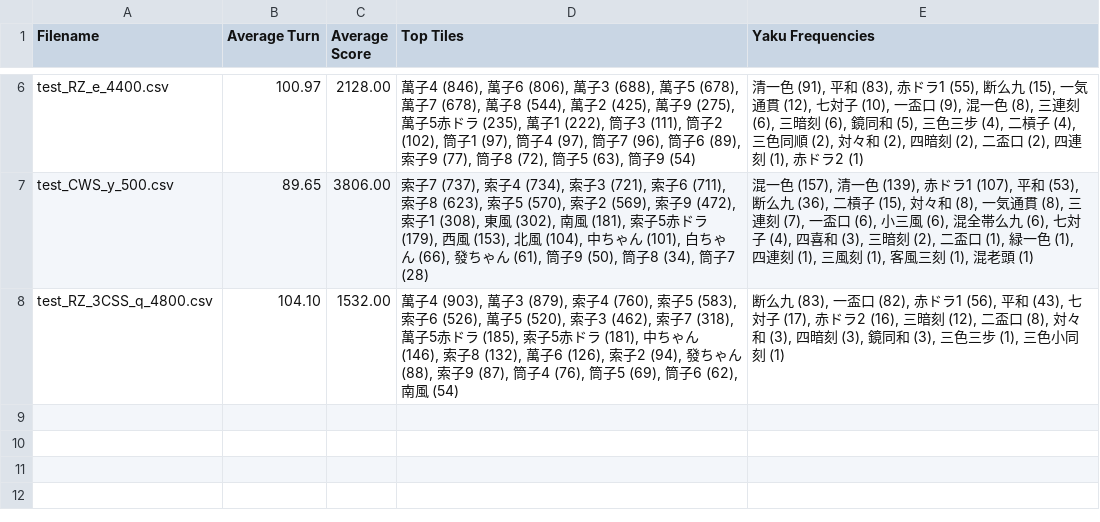
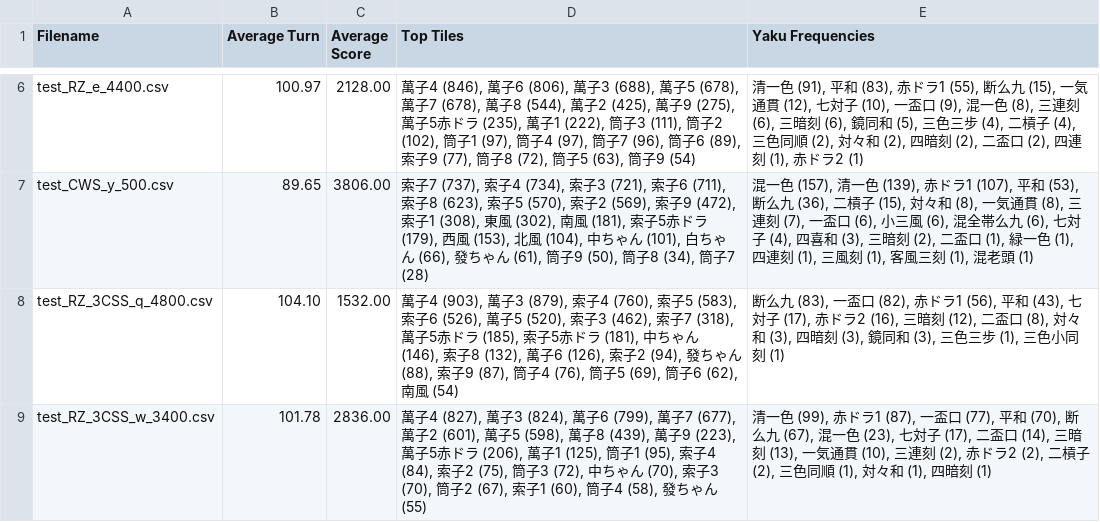
Before and after one commit to Rokafox/python_mahjong, a CSV file: log/agent_summary.csv, drawn as a sheet; only a part is shown, gaps mark what is left out; the diff names each change by its address in the sheet, - before the commit and + after, or states it on an @@ line.

```diff
--- a/log/agent_summary.csv
+++ b/log/agent_summary.csv
+row 9: test_RZ_3CSS_w_3400.csv | 101.78 | 2836.00 | 萬子4 (827), 萬子3 (824), 萬子6 (799), 萬子7 (677), 萬子2 (601), 萬子5 (598), 萬子8 (439), 萬子9 (223), 萬子5赤ドラ (206), 萬子1 (125), 筒子1 (95), 索子4 (84), 索子2 (75), 筒子3 (72), 中ちゃん (70), 索子3 (70), 筒子2 (67), 索子1 (60), 筒子4 (58), 發ちゃん (55) | 清一色 (99), 赤ドラ1 (87), 一盃口 (77), 平和 (70), 断么九 (67), 混一色 (23), 七対子 (17), 二盃口 (14), 三暗刻 (13), 一気通貫 (10), 三連刻 (2), 赤ドラ2 (2), 二槓子 (2), 三色同順 (1), 対々和 (1), 四暗刻 (1)
```
Also changed, not shown: 5 other files.
